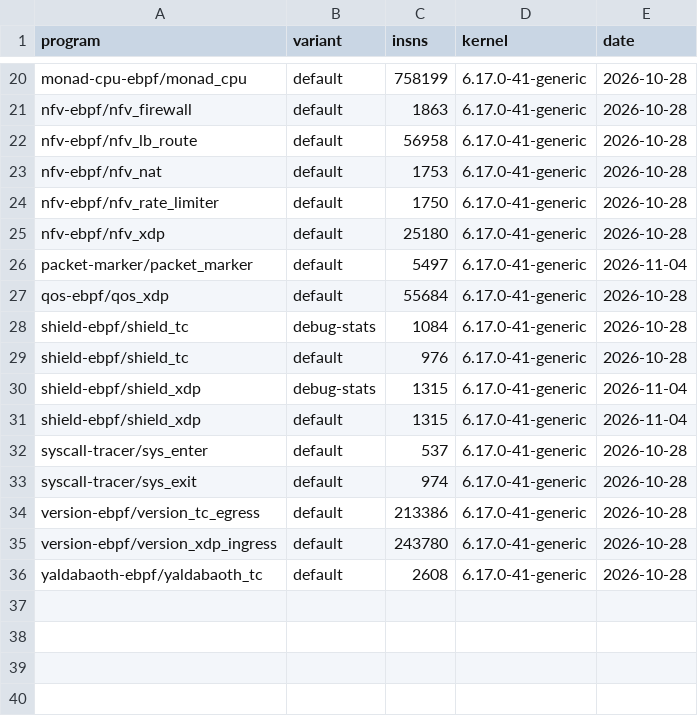
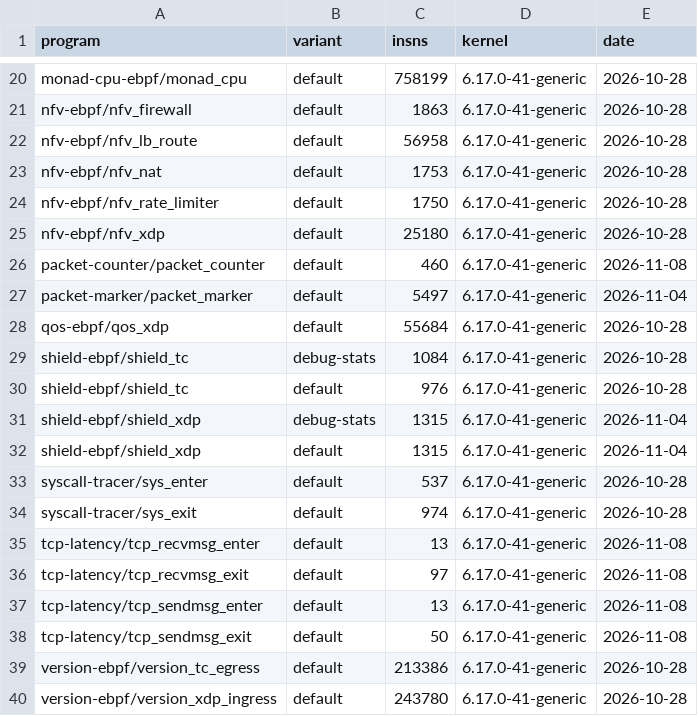
Before and after one commit to unheaded/unheaded, a TSV file: docs/policy/ebpf-insns-baseline.tsv, drawn as a sheet; only a part is shown, gaps mark what is left out; the shorter side is filled out with more unchanged rows.

```diff
--- a/docs/policy/ebpf-insns-baseline.tsv
+++ b/docs/policy/ebpf-insns-baseline.tsv
@@ -25,2 +25,3 @@ nfv-ebpf/nfv_rate_limiter	default	1750	6.17.0-41-generic	2026-10-28
 nfv-ebpf/nfv_xdp	default	25180	6.17.0-41-generic	2026-10-28
+packet-counter/packet_counter	default	460	6.17.0-41-generic	2026-11-08
 packet-marker/packet_marker	default	5497	6.17.0-41-generic	2026-11-04
@@ -33,2 +34,6 @@ syscall-tracer/sys_enter	default	537	6.17.0-41-generic	2026-10-28
 syscall-tracer/sys_exit	default	974	6.17.0-41-generic	2026-10-28
+tcp-latency/tcp_recvmsg_enter	default	13	6.17.0-41-generic	2026-11-08
+tcp-latency/tcp_recvmsg_exit	default	97	6.17.0-41-generic	2026-11-08
+tcp-latency/tcp_sendmsg_enter	default	13	6.17.0-41-generic	2026-11-08
+tcp-latency/tcp_sendmsg_exit	default	50	6.17.0-41-generic	2026-11-08
 version-ebpf/version_tc_egress	default	213386	6.17.0-41-generic	2026-10-28
```
Also changed, not shown: 1 other file.
